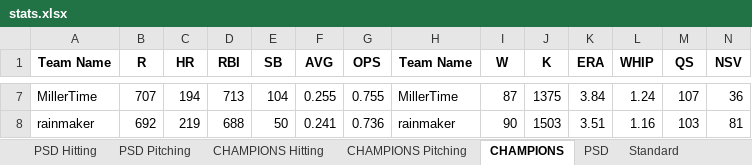
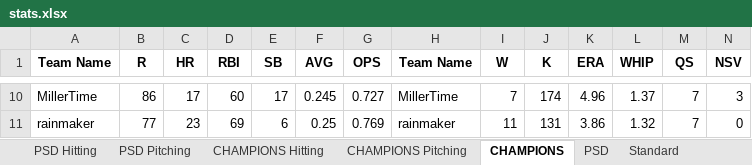
Before and after one commit to dbrewster42/baseball-roto, an Excel workbook: src/main/resources/files/stats.xlsx, sheet CHAMPIONS, drawn as a sheet; only a part is shown, gaps mark what is left out; values as stored, in another font and other column widths than the file's, no borders; addresses are those after the commit; the diff covers the shown part only; the diff names each change by its address in the sheet, - before the commit and + after, or states it on an @@ line.

```diff
--- a/src/main/resources/files/stats.xlsx (sheet CHAMPIONS)
+++ b/src/main/resources/files/stats.xlsx (sheet CHAMPIONS)
-B10 (R): 707
+B10 (R): 86
-C10 (HR): 194
+C10 (HR): 17
-D10 (RBI): 713
+D10 (RBI): 60
-E10 (SB): 104
+E10 (SB): 17
-F10 (AVG): 0.255
+F10 (AVG): 0.245
-G10 (OPS): 0.755
+G10 (OPS): 0.727
-I10 (W): 87
+I10 (W): 7
-J10 (K): 1375
+J10 (K): 174
-K10 (ERA): 3.84
+K10 (ERA): 4.96
-L10 (WHIP): 1.24
+L10 (WHIP): 1.37
-M10 (QS): 107
+M10 (QS): 7
-N10 (NSV): 36
+N10 (NSV): 3
-B11 (R): 692
+B11 (R): 77
-C11 (HR): 219
+C11 (HR): 23
-D11 (RBI): 688
+D11 (RBI): 69
-E11 (SB): 50
+E11 (SB): 6
-F11 (AVG): 0.241
+F11 (AVG): 0.25
-G11 (OPS): 0.736
+G11 (OPS): 0.769
-I11 (W): 90
+I11 (W): 11
-J11 (K): 1503
+J11 (K): 131
-K11 (ERA): 3.51
+K11 (ERA): 3.86
-L11 (WHIP): 1.16
+L11 (WHIP): 1.32
-M11 (QS): 103
+M11 (QS): 7
-N11 (NSV): 81
+N11 (NSV): 0
```
Also changed, not shown: 4 added rows, 4 removed rows and 96 edited cells elsewhere in this sheet, sheet PSD, 3 other files.
